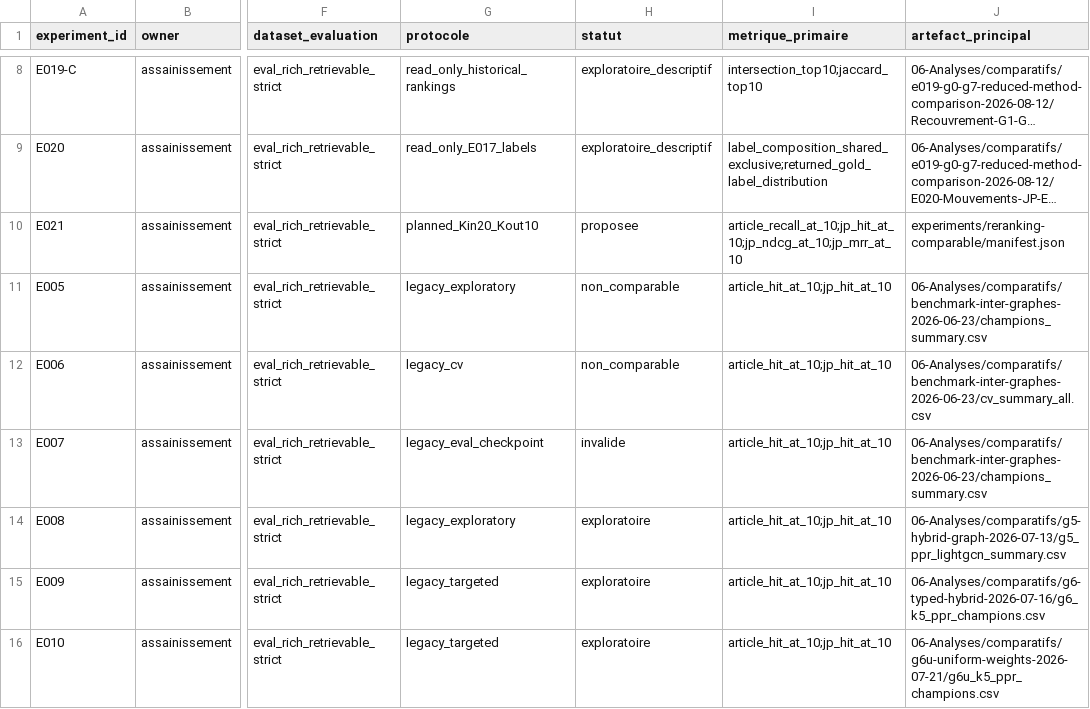
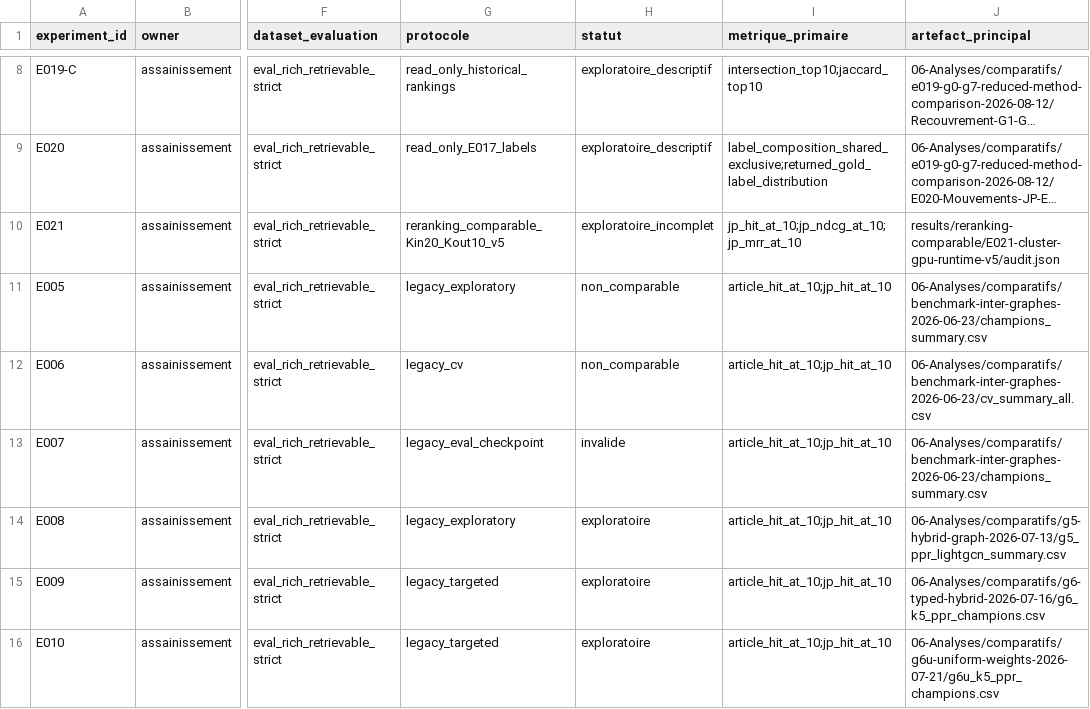
Before and after one commit to matt-kaep/legal_knowledge_graph, a CSV file: 01-Projet/paper-control/REGISTRE-EXPERIENCES.csv, drawn as a sheet; only a part is shown, gaps mark what is left out; long unchanged cells end in …; the diff names each change by its address in the sheet, - before the commit and + after, or states it on an @@ line.

```diff
--- a/01-Projet/paper-control/REGISTRE-EXPERIENCES.csv
+++ b/01-Projet/paper-control/REGISTRE-EXPERIENCES.csv
-G10 (protocole): planned_Kin20_Kout10
+G10 (protocole): reranking_comparable_Kin20_Kout10_v5
-H10 (statut): proposee
+H10 (statut): exploratoire_incomplet
-I10 (metrique_primaire): article_recall_at_10;jp_hit_at_10;jp_ndcg_at_10;jp_mrr_at_10
+I10 (metrique_primaire): jp_hit_at_10;jp_ndcg_at_10;jp_mrr_at_10
-J10 (artefact_principal): experiments/reranking-comparable/manifest.json
+J10 (artefact_principal): results/reranking-comparable/E021-cluster-gpu-runtime-v5/audit.json
```
Also changed, not shown: 01-Projet/paper-control/REGISTRE-RESULTATS.csv, 4 other files.
